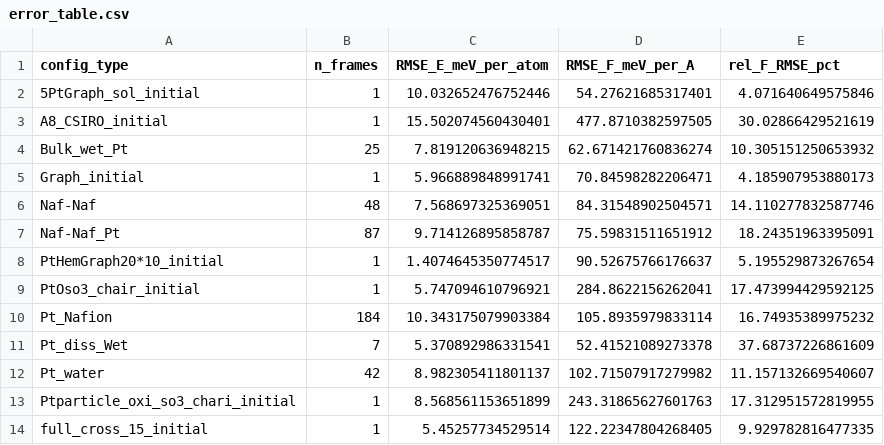
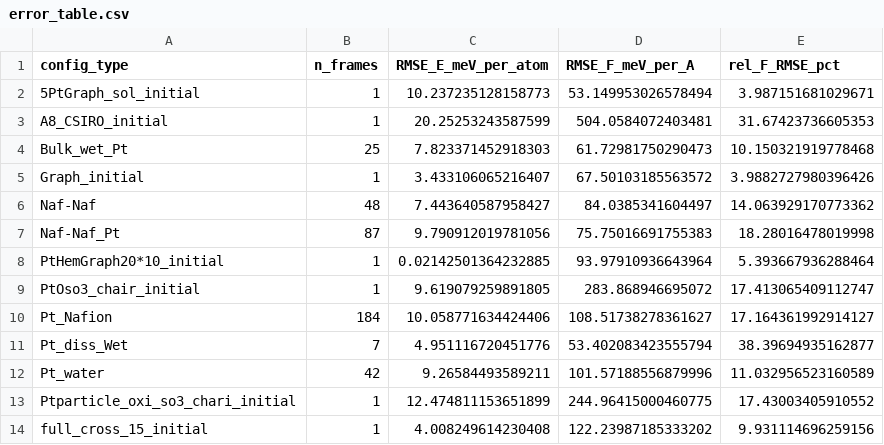
Before and after one commit to MadChemLad-12/mace_active_learning, a CSV file: results/error_table.csv, drawn as a sheet.

```diff
--- a/results/error_table.csv
+++ b/results/error_table.csv
@@ -1,14 +1,14 @@
 config_type,n_frames,RMSE_E_meV_per_atom,RMSE_F_meV_per_A,rel_F_RMSE_pct
-5PtGraph_sol_initial,1,10.032652476752446,54.27621685317401,4.071640649575846
-A8_CSIRO_initial,1,15.502074560430401,477.8710382597505,30.02866429521619
-Bulk_wet_Pt,25,7.819120636948215,62.671421760836274,10.305151250653932
-Graph_initial,1,5.966889848991741,70.84598282206471,4.185907953880173
-Naf-Naf,48,7.568697325369051,84.31548902504571,14.110277832587746
-Naf-Naf_Pt,87,9.714126895858787,75.59831511651912,18.24351963395091
-PtHemGraph20*10_initial,1,1.4074645350774517,90.52675766176637,5.195529873267654
-PtOso3_chair_initial,1,5.747094610796921,284.8622156262041,17.473994429592125
-Pt_Nafion,184,10.343175079903384,105.8935979833114,16.74935389975232
-Pt_diss_Wet,7,5.370892986331541,52.41521089273378,37.68737226861609
-Pt_water,42,8.982305411801137,102.71507917279982,11.157132669540607
-Ptparticle_oxi_so3_chari_initial,1,8.568561153651899,243.31865627601763,17.312951572819955
-full_cross_15_initial,1,5.45257734529514,122.22347804268405,9.929782816477335
+5PtGraph_sol_initial,1,10.237235128158773,53.149953026578494,3.987151681029671
+A8_CSIRO_initial,1,20.25253243587599,504.0584072403481,31.67423736605353
+Bulk_wet_Pt,25,7.823371452918303,61.72981750290473,10.150321919778468
+Graph_initial,1,3.433106065216407,67.50103185563572,3.9882727980396426
+Naf-Naf,48,7.443640587958427,84.0385341604497,14.063929170773362
+Naf-Naf_Pt,87,9.790912019781056,75.75016691755383,18.28016478019998
+PtHemGraph20*10_initial,1,0.02142501364232885,93.97910936643964,5.393667936288464
+PtOso3_chair_initial,1,9.619079259891805,283.868946695072,17.413065409112747
+Pt_Nafion,184,10.058771634424406,108.51738278361627,17.164361992914127
+Pt_diss_Wet,7,4.951116720451776,53.402083423555794,38.39694935162877
+Pt_water,42,9.26584493589211,101.57188556879996,11.032956523160589
+Ptparticle_oxi_so3_chari_initial,1,12.474811153651899,244.96415000460775,17.43003405910552
+full_cross_15_initial,1,4.008249614230408,122.23987185333202,9.931114696259156
```
Also changed, not shown: results/force_rmse_distribution_summary.csv, 2 other files.
